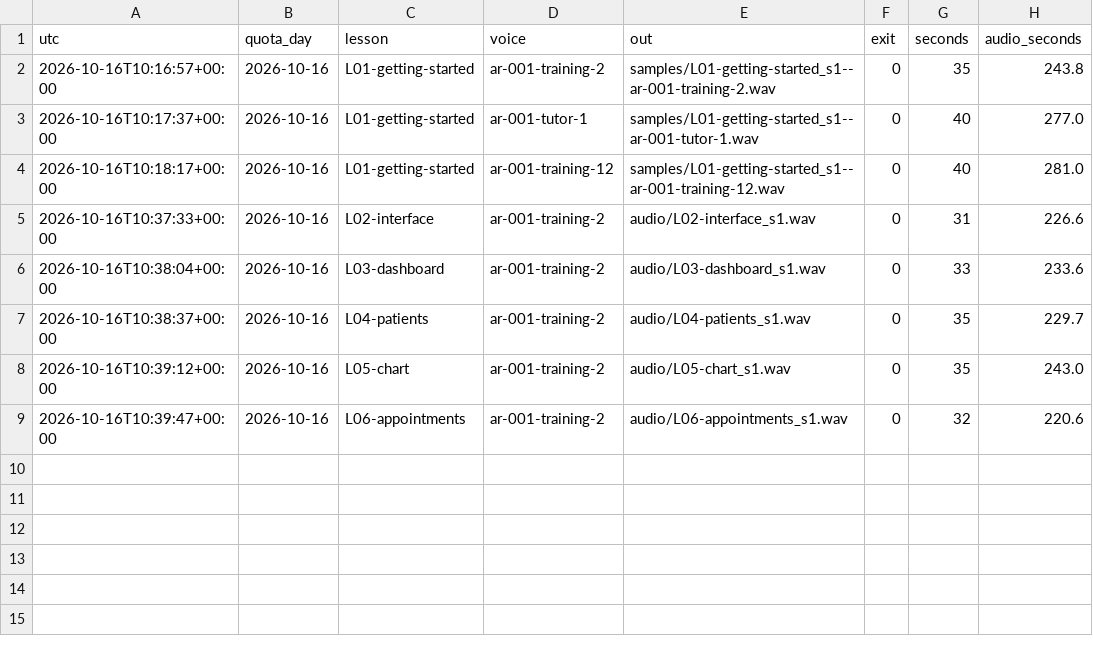
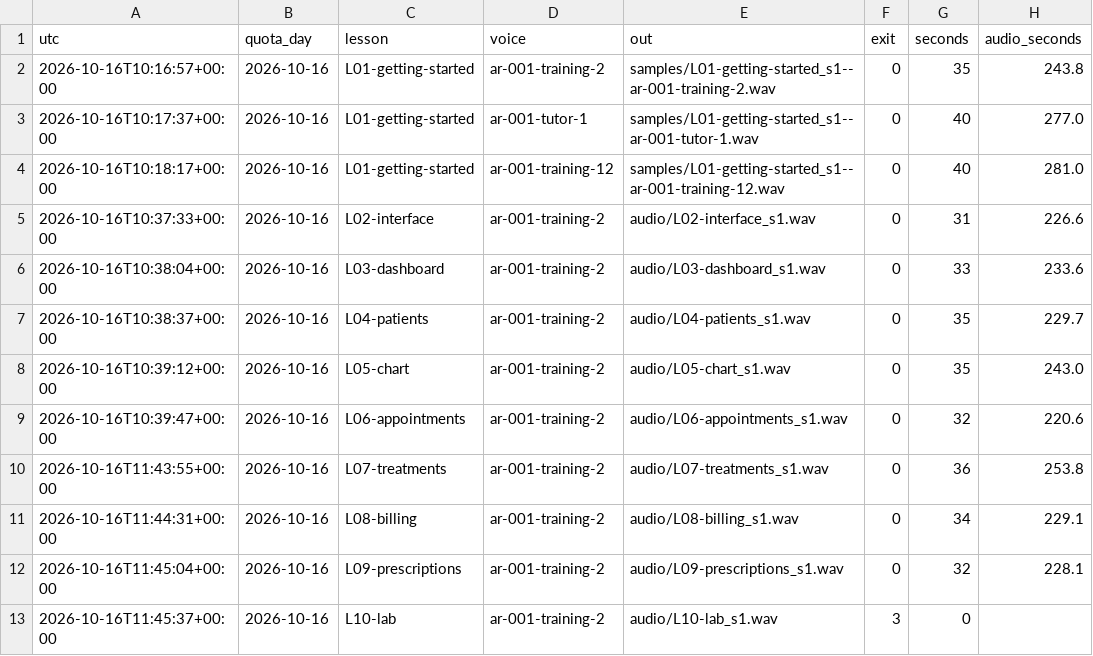
Before and after one commit to ahmadkataf/lovable.dev, a CSV file: dental/store/voiceover/requests.csv, drawn as a sheet; the diff names each change by its address in the sheet, - before the commit and + after, or states it on an @@ line.

```diff
--- a/dental/store/voiceover/requests.csv
+++ b/dental/store/voiceover/requests.csv
+row 10: 2026-10-16T11:43:55+00:00 | 2026-10-16 | L07-treatments | ar-001-training-2 | audio/L07-treatments_s1.wav | 0 | 36 | 253.8
+row 11: 2026-10-16T11:44:31+00:00 | 2026-10-16 | L08-billing | ar-001-training-2 | audio/L08-billing_s1.wav | 0 | 34 | 229.1
+row 12: 2026-10-16T11:45:04+00:00 | 2026-10-16 | L09-prescriptions | ar-001-training-2 | audio/L09-prescriptions_s1.wav | 0 | 32 | 228.1
+row 13: 2026-10-16T11:45:37+00:00 | 2026-10-16 | L10-lab | ar-001-training-2 | audio/L10-lab_s1.wav | 3 | 0
```
Also changed, not shown: dental/store/voiceover/manifest.csv, 1 other file.
